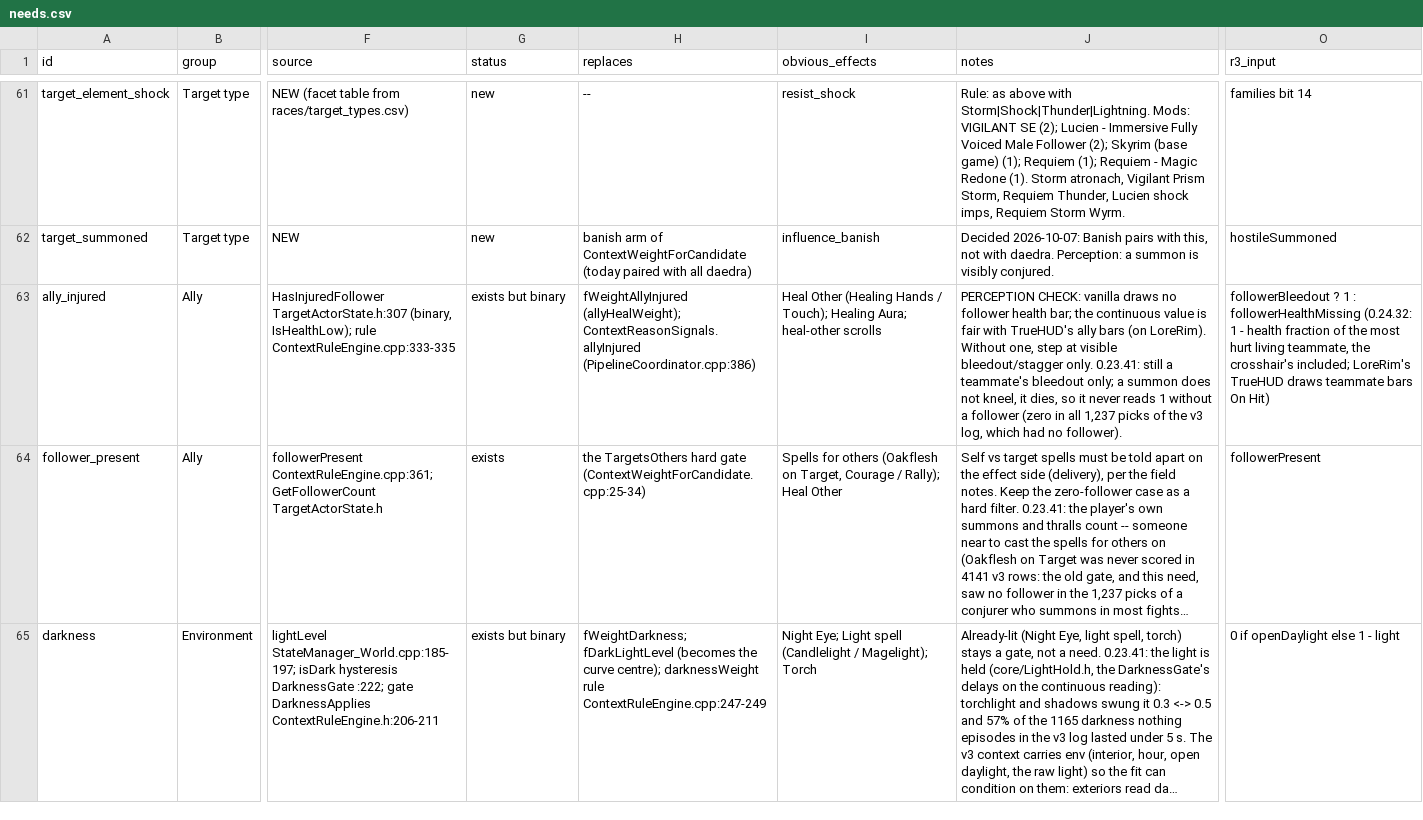
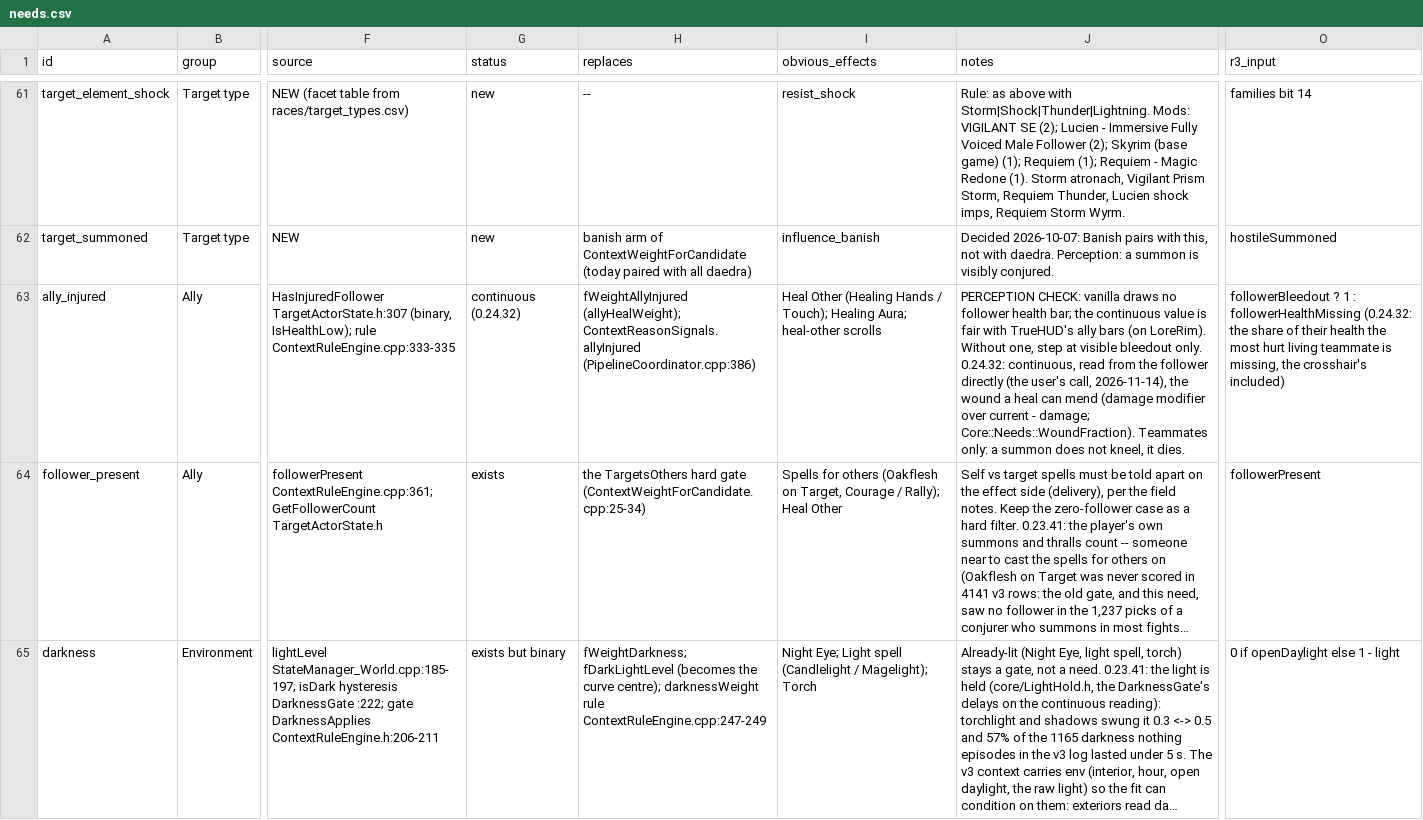
Before and after one commit to LandingCrew/huginn, a CSV file: docs/architecture/9-data/needs.csv, drawn as a sheet; only a part is shown, gaps mark what is left out; long unchanged cells end in …; the diff names each change by its address in the sheet, - before the commit and + after, or states it on an @@ line.

```diff
--- a/docs/architecture/9-data/needs.csv
+++ b/docs/architecture/9-data/needs.csv
-G63 (status): exists but binary
+G63 (status): continuous (0.24.32)
-J63 (notes): …at visible bleedout/stagger only. 0.23.41: still a teammate's bleedout only; a summon does not kneel, it dies, so it never reads 1 without a follower (zero in all 1,237 picks of the v3 log, which had no follower).
+J63 (notes): …at visible bleedout only. 0.24.32: continuous, read from the follower directly (the user's call, 2026-11-14), the wound a heal can mend (damage modifier over current - damage; Core::Needs::WoundFraction). Teammates only: a summon does not kneel, it dies.
-O63 (r3_input): …followerHealthMissing (0.24.32: 1 - health fraction of the most hurt living teammate, the crosshair's included; LoreRim's TrueHUD draws teammate bars On Hit)
+O63 (r3_input): …followerHealthMissing (0.24.32: the share of their health the most hurt living teammate is missing, the crosshair's included)
```
Also changed, not shown: 5 other files.
